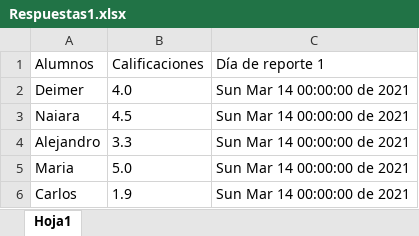
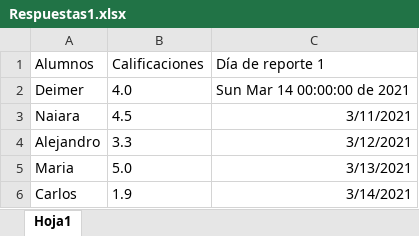
Before and after one commit to deimergiraldo/dia_19_04abril, an Excel workbook: Respuestas1.xlsx, sheet Hoja1, drawn as a sheet; values as stored, in another font and other column widths than the file's, no borders; the diff names each change by its address in the sheet, - before the commit and + after, or states it on an @@ line.

```diff
--- a/Respuestas1.xlsx (sheet Hoja1)
+++ b/Respuestas1.xlsx (sheet Hoja1)
-C3 (Día de reporte 1): Sun Mar 14 00:00:00 de 2021
+C3 (Día de reporte 1): 3/11/2021
-C4 (Día de reporte 1): Sun Mar 14 00:00:00 de 2021
+C4 (Día de reporte 1): 3/12/2021
-C5 (Día de reporte 1): Sun Mar 14 00:00:00 de 2021
+C5 (Día de reporte 1): 3/13/2021
-C6 (Día de reporte 1): Sun Mar 14 00:00:00 de 2021
+C6 (Día de reporte 1): 3/14/2021
```
Also changed, not shown: Respuestas2.xlsx, 1 other file.
